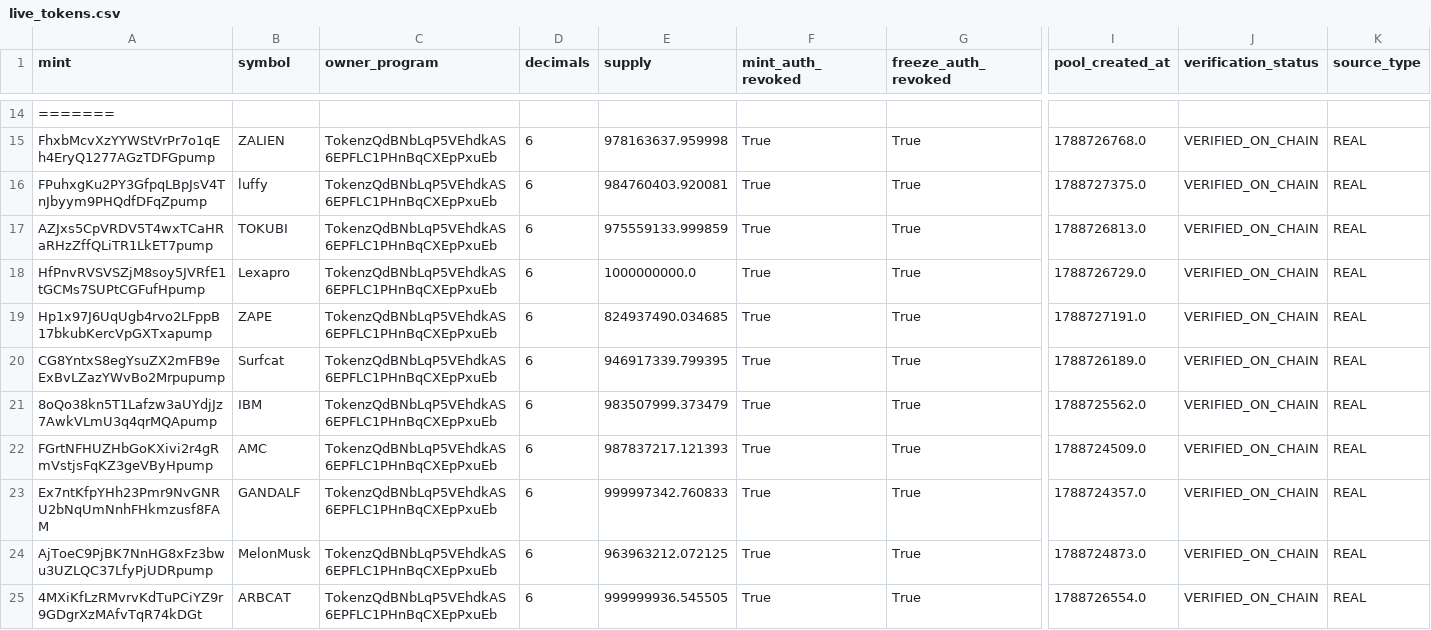
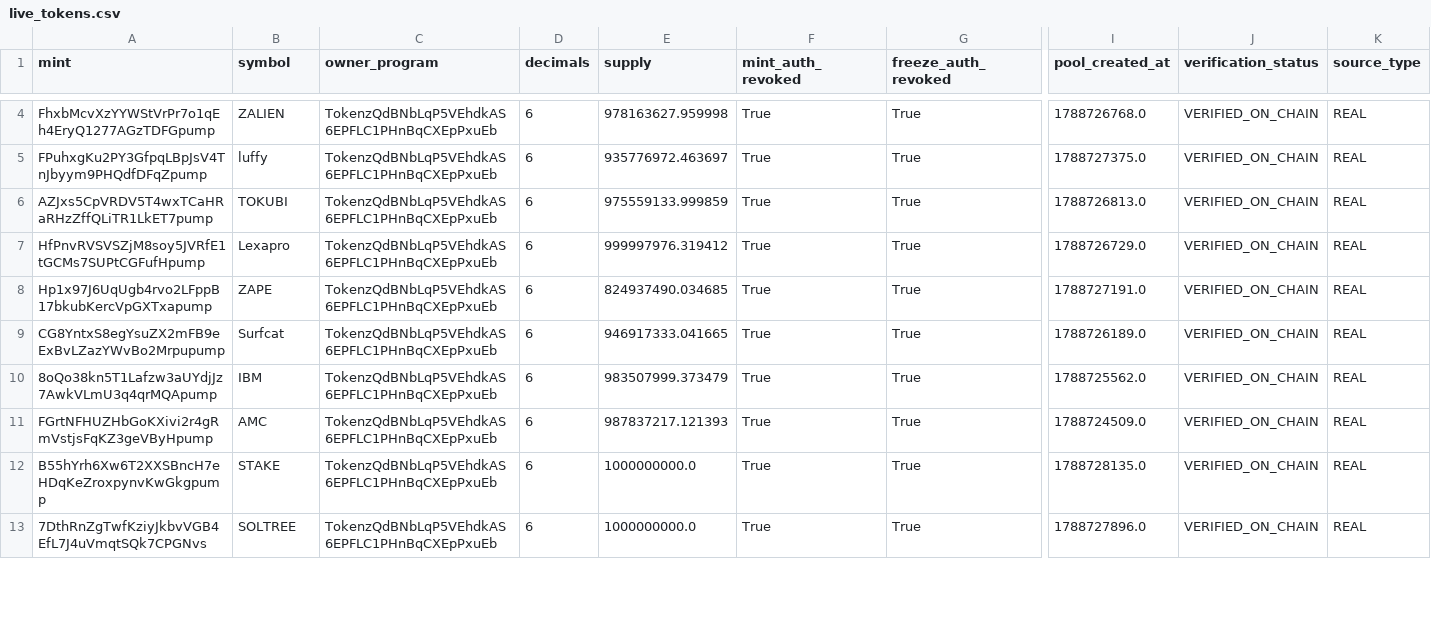
Before and after one commit to betaanoiar1-gif/solmeme, a CSV file: reports/live_tokens.csv, drawn as a sheet; only a part is shown, gaps mark what is left out; removed rows and columns are numbered as before the commit, all else as after; rows hold the shown columns only; the diff covers the shown part only; the diff names each change by its address in the sheet, - before the commit and + after, or states it on an @@ line.

```diff
--- a/reports/live_tokens.csv
+++ b/reports/live_tokens.csv
-row 14: =======
-E4 (supply): 978163637.959998
+E4 (supply): 978163627.959998
-E5 (supply): 984760403.920081
+E5 (supply): 935776972.463697
-E7 (supply): 1000000000.0
+E7 (supply): 999997976.319412
-E9 (supply): 946917339.799395
+E9 (supply): 946917333.041665
-A12 (mint): Ex7ntKfpYHh23Pmr9NvGNRU2bNqUmNnhFHkmzusf8FAM
+A12 (mint): B55hYrh6Xw6T2XXSBncH7eHDqKeZroxpynvKwGkgpump
-B12 (symbol): GANDALF
+B12 (symbol): STAKE
-E12 (supply): 999997342.760833
+E12 (supply): 1000000000.0
-I12 (pool_created_at): 1788724357.0
+I12 (pool_created_at): 1788728135.0
-row 24: AjToeC9PjBK7NnHG8xFz3bwu3UZLQC37LfyPjUDRpump | MelonMusk | TokenzQdBNbLqP5VEhdkAS6EPFLC1PHnBqCXEpPxuEb | 6 | 963963212.072125 | True | True | 1788724873.0 | VERIFIED_ON_CHAIN | REAL
-A13 (mint): 4MXiKfLzRMvrvKdTuPCiYZ9r9GDgrXzMAfvTqR74kDGt
+A13 (mint): 7DthRnZgTwfKziyJkbvVGB4EfL7J4uVmqtSQk7CPGNvs
-B13 (symbol): ARBCAT
+B13 (symbol): SOLTREE
-E13 (supply): 999999936.545505
+E13 (supply): 1000000000.0
-I13 (pool_created_at): 1788726554.0
+I13 (pool_created_at): 1788727896.0
```
Also changed, not shown: 11 removed rows and 11 edited cells elsewhere in this file, reports/live_portfolio.csv, reports/live_signals.csv, 7 other files.
